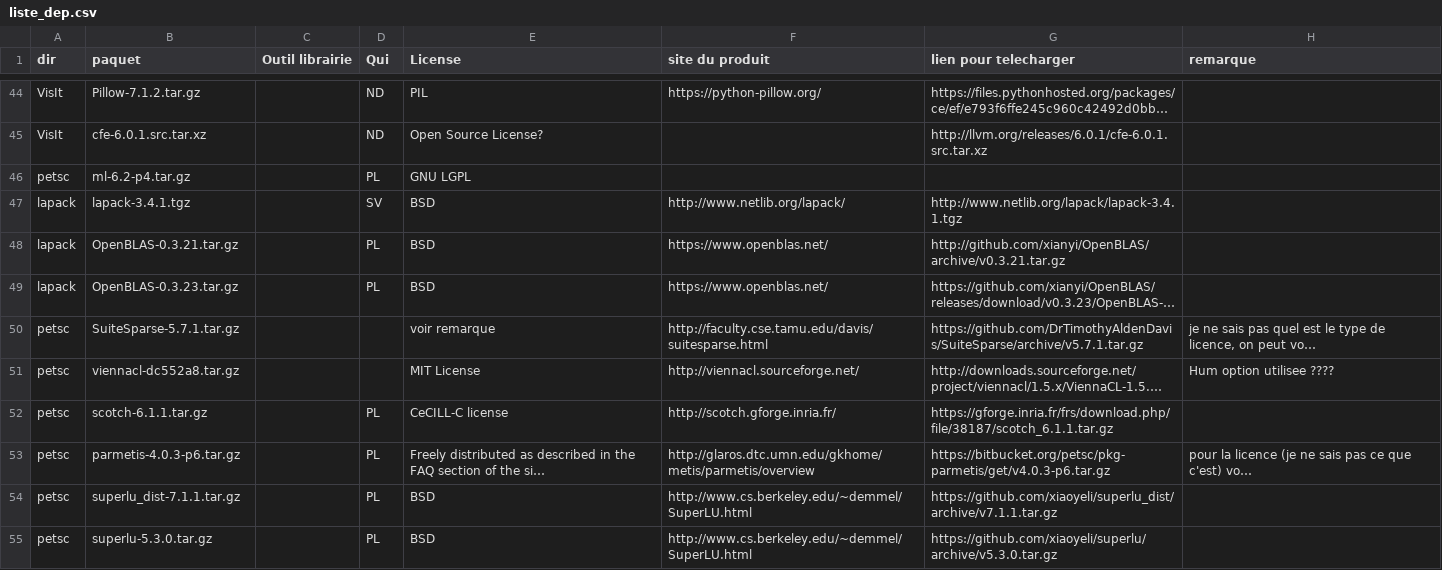
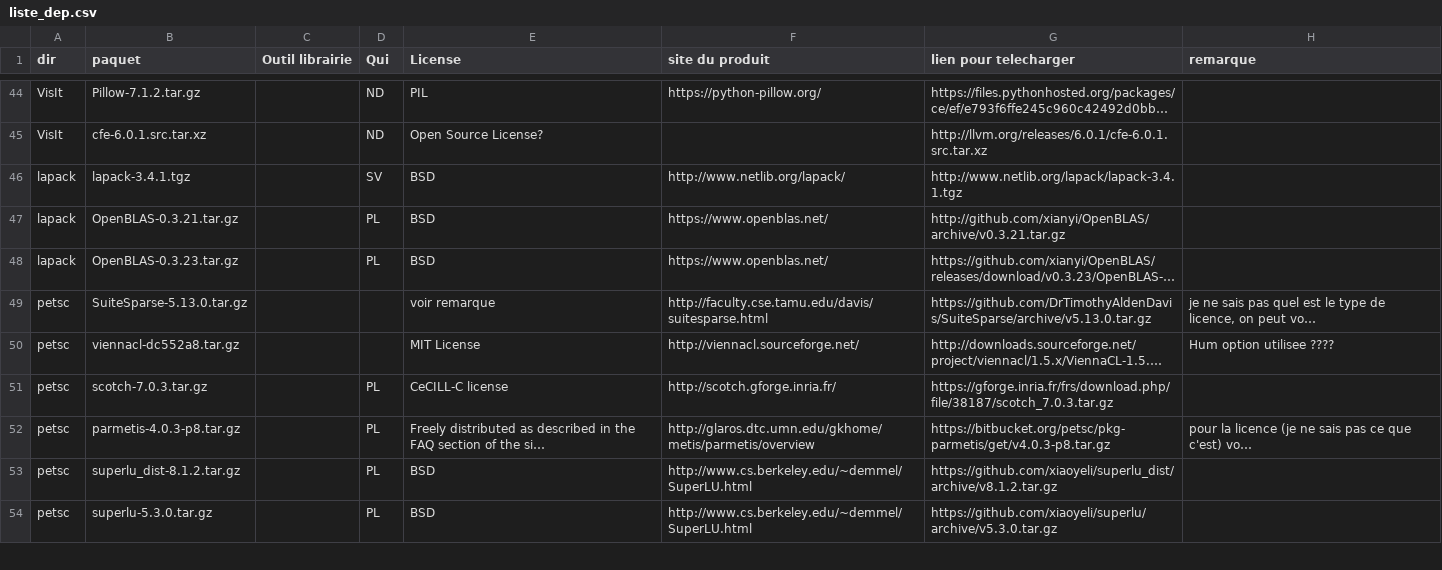
Before and after one commit to cea-trust-platform/trust-code, a CSV file: bin/gestion_externalpackages/liste_dep.csv, drawn as a sheet; only a part is shown, gaps mark what is left out; long unchanged cells end in …; removed rows and columns are numbered as before the commit, all else as after; the diff covers the shown part only; the diff names each change by its address in the sheet, - before the commit and + after, or states it on an @@ line.

```diff
--- a/bin/gestion_externalpackages/liste_dep.csv
+++ b/bin/gestion_externalpackages/liste_dep.csv
-row 46: petsc | ml-6.2-p4.tar.gz |  | PL | GNU LGPL
-B49 (paquet): SuiteSparse-5.7.1.tar.gz
+B49 (paquet): SuiteSparse-5.13.0.tar.gz
-G49 (lien pour telecharger): https://github.com/DrTimothyAldenDavis/SuiteSparse/archive/v5.7.1.tar.gz
+G49 (lien pour telecharger): https://github.com/DrTimothyAldenDavis/SuiteSparse/archive/v5.13.0.tar.gz
-B51 (paquet): scotch-6.1.1.tar.gz
+B51 (paquet): scotch-7.0.3.tar.gz
-G51 (lien pour telecharger): https://gforge.inria.fr/frs/download.php/file/38187/scotch_6.1.1.tar.gz
+G51 (lien pour telecharger): https://gforge.inria.fr/frs/download.php/file/38187/scotch_7.0.3.tar.gz
-B52 (paquet): parmetis-4.0.3-p6.tar.gz
+B52 (paquet): parmetis-4.0.3-p8.tar.gz
-G52 (lien pour telecharger): https://bitbucket.org/petsc/pkg-parmetis/get/v4.0.3-p6.tar.gz
+G52 (lien pour telecharger): https://bitbucket.org/petsc/pkg-parmetis/get/v4.0.3-p8.tar.gz
-B53 (paquet): superlu_dist-7.1.1.tar.gz
+B53 (paquet): superlu_dist-8.1.2.tar.gz
-G53 (lien pour telecharger): https://github.com/xiaoyeli/superlu_dist/archive/v7.1.1.tar.gz
+G53 (lien pour telecharger): https://github.com/xiaoyeli/superlu_dist/archive/v8.1.2.tar.gz
```
Also changed, not shown: 3 added rows and 7 edited cells elsewhere in this file, 4 other files.
